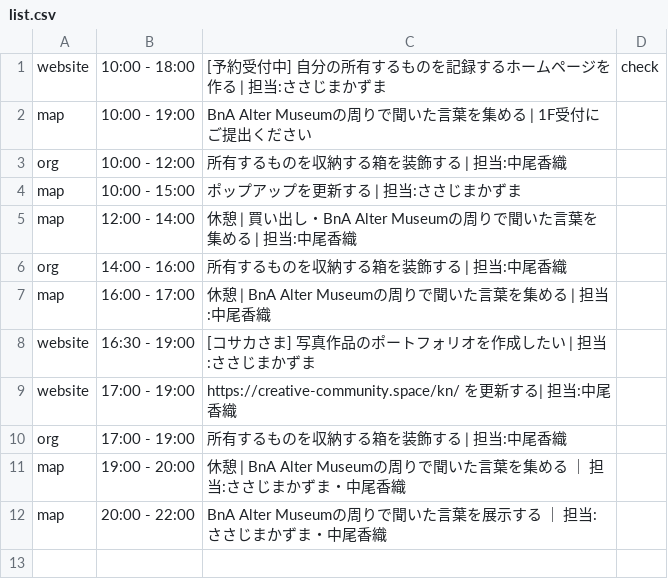
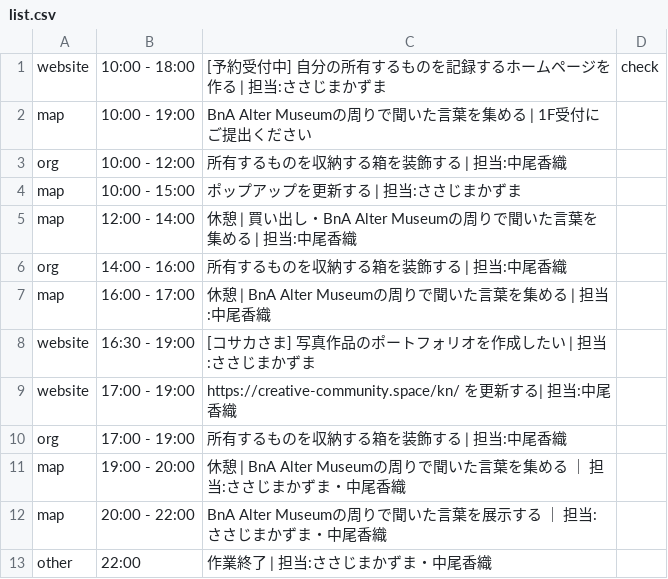
Before and after one commit to the-things-i-we-own/-, a CSV file: 3d/0815/list.csv, drawn as a sheet.

Commit message:
Update list.csv

```diff
--- a/3d/0815/list.csv
+++ b/3d/0815/list.csv
@@ -12 +12,2 @@ map,19:00 - 20:00,休憩 | BnA Alter Museumの周りで聞いた言葉を集め
 map,20:00 - 22:00,BnA Alter Museumの周りで聞いた言葉を展示する ｜ 担当:ささじまかずま・中尾香織,
+other,22:00,作業終了 | 担当:ささじまかずま・中尾香織,
```
